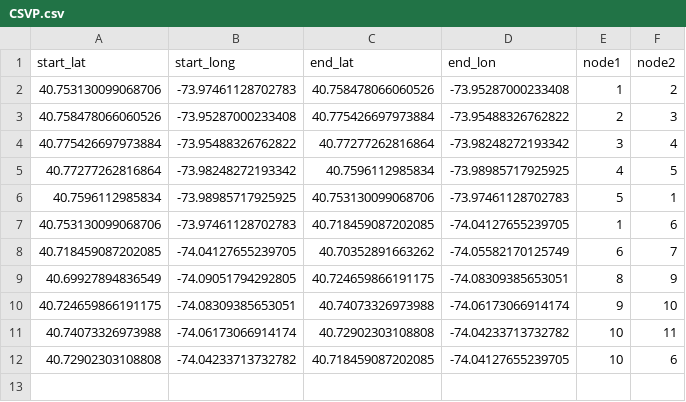
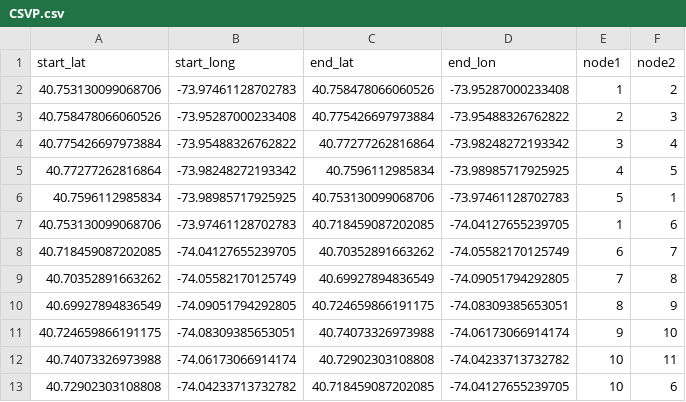
Before and after one commit to CSmart2021/generationtest10, a CSV file: CSVP.csv, drawn as a sheet; the diff names each change by its address in the sheet, - before the commit and + after, or states it on an @@ line.

Commit message:
Update CSVP.csv

```diff
--- a/CSVP.csv
+++ b/CSVP.csv
+row 9: 40.70352891663262 | -74.05582170125749 | 40.69927894836549 | -74.09051794292805 | 7 | 8
```
